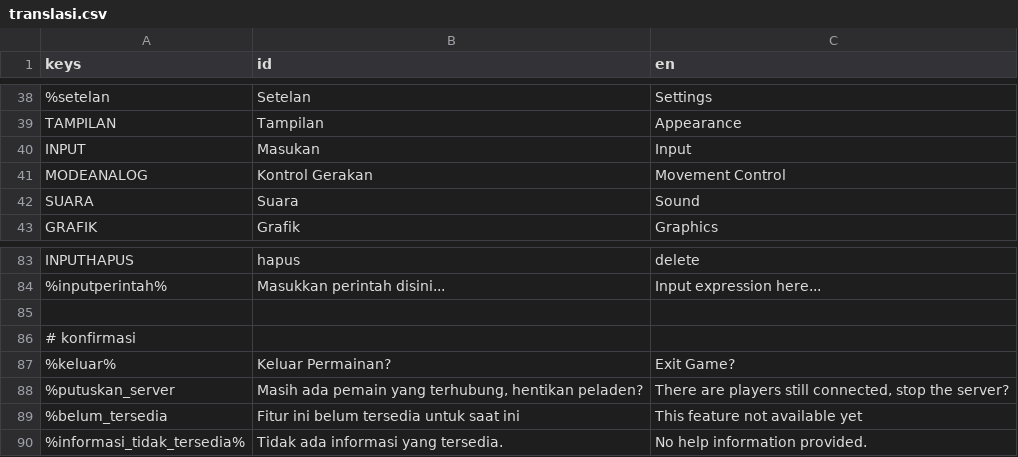
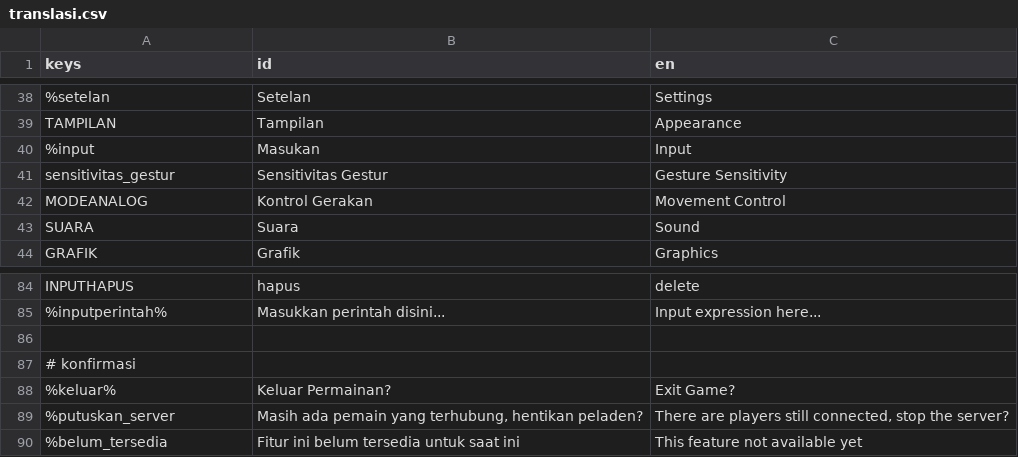
Before and after one commit to zinzui12345/dreamline, a CSV file: ui/bahasa/translasi.csv, drawn as a sheet; only a part is shown, gaps mark what is left out; removed rows and columns are numbered as before the commit, all else as after; the diff names each change by its address in the sheet, - before the commit and + after, or states it on an @@ line.

```diff
--- a/ui/bahasa/translasi.csv
+++ b/ui/bahasa/translasi.csv
-A40 (keys): INPUT
+A40 (keys): %input
+row 41: sensitivitas_gestur | Sensitivitas Gestur | Gesture Sensitivity
-row 90: %informasi_tidak_tersedia% | Tidak ada informasi yang tersedia. | No help information provided.
```
Also changed, not shown: 9 other files.
